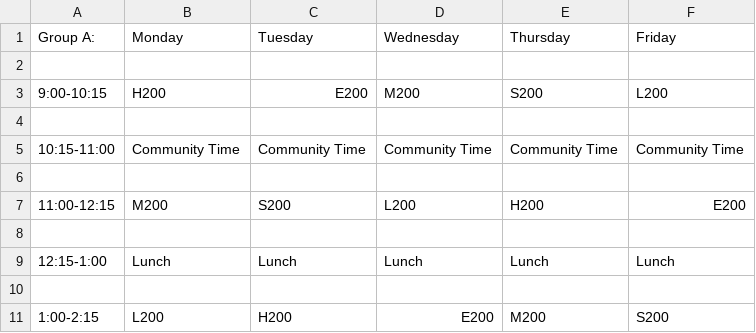
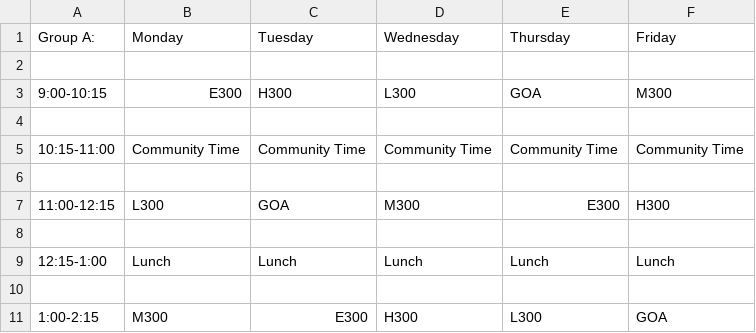
Before and after one commit to IonImpulse/PythonProjects, a CSV file: StudentScheduler/Students/GroupA.csv, drawn as a sheet.

```diff
--- a/StudentScheduler/Students/GroupA.csv
+++ b/StudentScheduler/Students/GroupA.csv
@@ -2,3 +2,3 @@ Group A:,Monday,Tuesday,Wednesday,Thursday,Friday
 
-9:00-10:15,H200,E200,M200,S200,L200
+9:00-10:15,E300,H300,L300,GOA,M300
 
@@ -6,3 +6,3 @@ Group A:,Monday,Tuesday,Wednesday,Thursday,Friday
 
-11:00-12:15,M200,S200,L200,H200,E200
+11:00-12:15,L300,GOA,M300,E300,H300
 
@@ -10,2 +10,2 @@ Group A:,Monday,Tuesday,Wednesday,Thursday,Friday
 
-1:00-2:15,L200,H200,E200,M200,S200
+1:00-2:15,M300,E300,H300,L300,GOA
```
Also changed, not shown: StudentScheduler/Students/GroupD.csv, StudentScheduler/Students/GroupE.csv, 28 other files.
